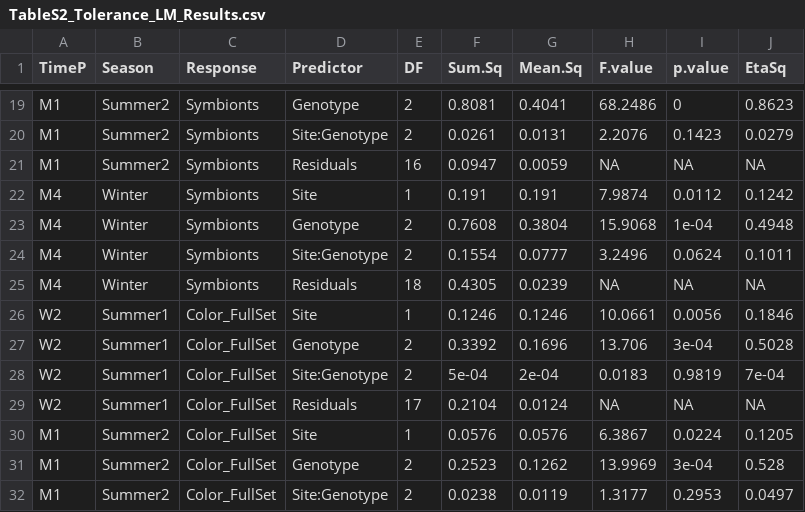
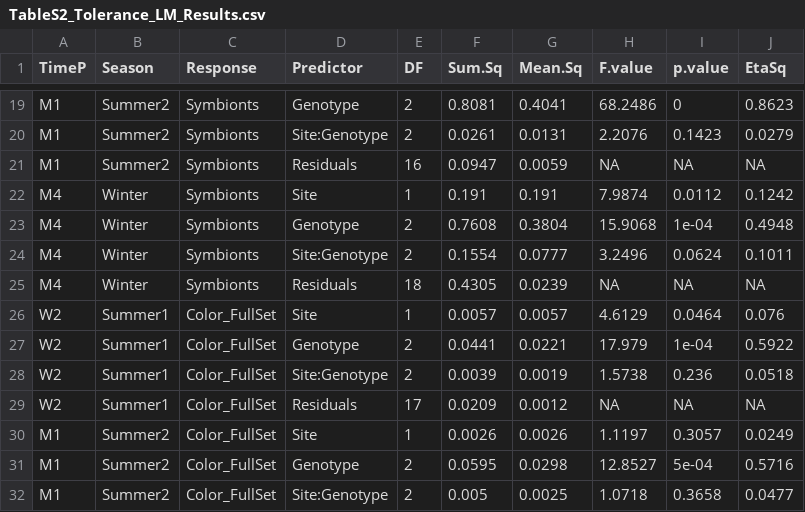
Before and after one commit to eelabfiu/CoralColorScore, a CSV file: Tables/TableS2_Tolerance_LM_Results.csv, drawn as a sheet; only a part is shown, gaps mark what is left out; the diff covers the shown part only.

Commit message:
Updated Tolerance results with color score calculated from LDA on PCA

```diff
--- a/Tables/TableS2_Tolerance_LM_Results.csv
+++ b/Tables/TableS2_Tolerance_LM_Results.csv
@@ -25,8 +25,8 @@
 "M4","Winter","Symbionts","Residuals",18,0.4305,0.0239,NA,NA,NA
-"W2","Summer1","Color_FullSet","Site",1,0.1246,0.1246,10.0661,0.0056,0.1846
-"W2","Summer1","Color_FullSet","Genotype",2,0.3392,0.1696,13.706,3e-04,0.5028
-"W2","Summer1","Color_FullSet","Site:Genotype",2,5e-04,2e-04,0.0183,0.9819,7e-04
-"W2","Summer1","Color_FullSet","Residuals",17,0.2104,0.0124,NA,NA,NA
-"M1","Summer2","Color_FullSet","Site",1,0.0576,0.0576,6.3867,0.0224,0.1205
-"M1","Summer2","Color_FullSet","Genotype",2,0.2523,0.1262,13.9969,3e-04,0.528
-"M1","Summer2","Color_FullSet","Site:Genotype",2,0.0238,0.0119,1.3177,0.2953,0.0497
+"W2","Summer1","Color_FullSet","Site",1,0.0057,0.0057,4.6129,0.0464,0.076
+"W2","Summer1","Color_FullSet","Genotype",2,0.0441,0.0221,17.979,1e-04,0.5922
+"W2","Summer1","Color_FullSet","Site:Genotype",2,0.0039,0.0019,1.5738,0.236,0.0518
+"W2","Summer1","Color_FullSet","Residuals",17,0.0209,0.0012,NA,NA,NA
+"M1","Summer2","Color_FullSet","Site",1,0.0026,0.0026,1.1197,0.3057,0.0249
+"M1","Summer2","Color_FullSet","Genotype",2,0.0595,0.0298,12.8527,5e-04,0.5716
+"M1","Summer2","Color_FullSet","Site:Genotype",2,0.005,0.0025,1.0718,0.3658,0.0477
```
Also changed, not shown: 67 edited cells elsewhere in this file, Tables/TableS3_Tolerance_Pairwise_Results.csv, 4 other files.
